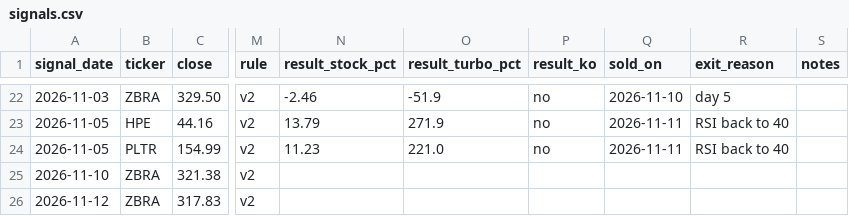
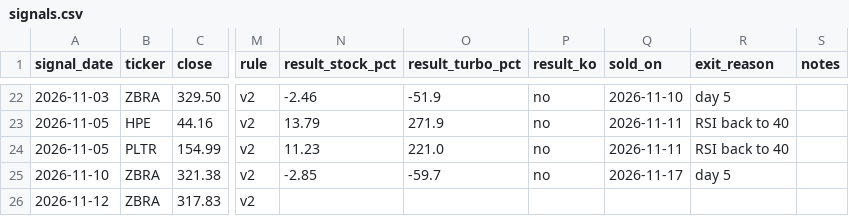
Before and after one commit to vriken/market-flows, a CSV file: rsi-turbo/data/signals.csv, drawn as a sheet; only a part is shown, gaps mark what is left out; the diff names each change by its address in the sheet, - before the commit and + after, or states it on an @@ line.

```diff
--- a/rsi-turbo/data/signals.csv
+++ b/rsi-turbo/data/signals.csv
-N25 (result_stock_pct): (empty)
+N25 (result_stock_pct): -2.85
-O25 (result_turbo_pct): (empty)
+O25 (result_turbo_pct): -59.7
-P25 (result_ko): (empty)
+P25 (result_ko): no
-Q25 (sold_on): (empty)
+Q25 (sold_on): 2026-11-17
-R25 (exit_reason): (empty)
+R25 (exit_reason): day 5
```
Also changed, not shown: 3 other files.
